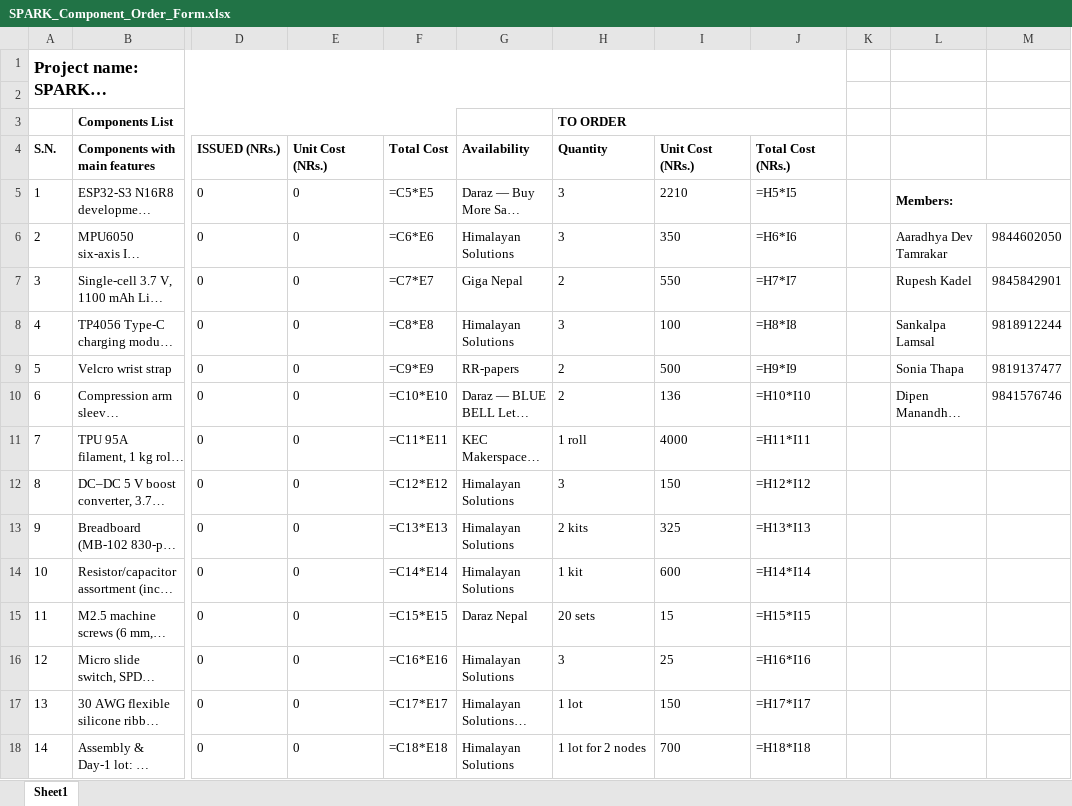
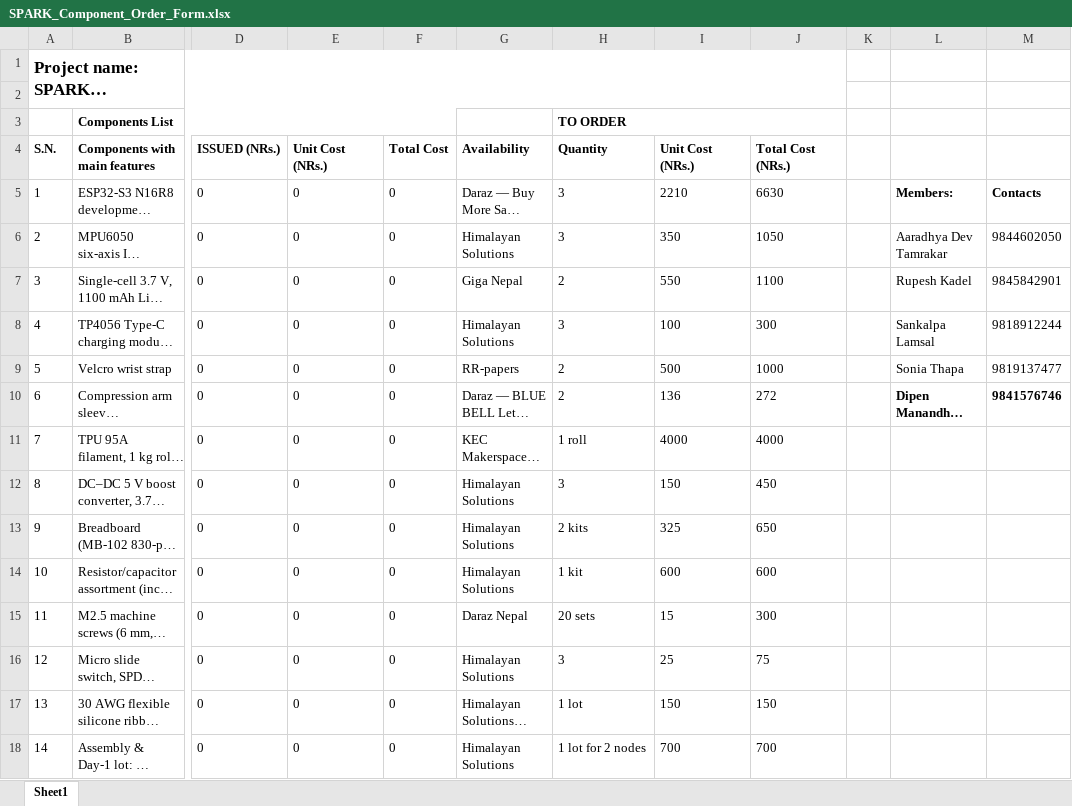
Before and after one commit to AaradhyaDT/SPARK, an Excel workbook: docs/SPARK_Component_Order_Form.xlsx, sheet Sheet1, drawn as a sheet; only a part is shown, gaps mark what is left out; long unchanged cells end in …; values as stored, in another font and other column widths than the file's, no borders; formulas without a stored value are shown as written; charts and pictures not drawn; the diff covers the shown part only; the diff names each change by its address in the sheet, - before the commit and + after, or states it on an @@ line.

```diff
--- a/docs/SPARK_Component_Order_Form.xlsx (sheet Sheet1)
+++ b/docs/SPARK_Component_Order_Form.xlsx (sheet Sheet1)
-F5 (Total Cost): =C5*E5
+F5 (Total Cost): 0
-J5 (Total Cost (NRs.)): =H5*I5
+J5 (Total Cost (NRs.)): 6630
-L5:M5 merged
-M5: (empty)
+M5: Contacts
-F6 (Total Cost): =C6*E6
+F6 (Total Cost): 0
-J6 (Total Cost (NRs.)): =H6*I6
+J6 (Total Cost (NRs.)): 1050
-F7 (Total Cost): =C7*E7
+F7 (Total Cost): 0
-J7 (Total Cost (NRs.)): =H7*I7
+J7 (Total Cost (NRs.)): 1100
-F8 (Total Cost): =C8*E8
+F8 (Total Cost): 0
-J8 (Total Cost (NRs.)): =H8*I8
+J8 (Total Cost (NRs.)): 300
-F9 (Total Cost): =C9*E9
+F9 (Total Cost): 0
-J9 (Total Cost (NRs.)): =H9*I9
+J9 (Total Cost (NRs.)): 1000
-F10 (Total Cost): =C10*E10
+F10 (Total Cost): 0
-J10 (Total Cost (NRs.)): =H10*I10
+J10 (Total Cost (NRs.)): 272
-L10:M10 bold: off
+L10:M10 bold: on
-F11 (Total Cost): =C11*E11
+F11 (Total Cost): 0
-J11 (Total Cost (NRs.)): =H11*I11
+J11 (Total Cost (NRs.)): 4000
-F12 (Total Cost): =C12*E12
+F12 (Total Cost): 0
-J12 (Total Cost (NRs.)): =H12*I12
+J12 (Total Cost (NRs.)): 450
-F13 (Total Cost): =C13*E13
+F13 (Total Cost): 0
-J13 (Total Cost (NRs.)): =H13*I13
+J13 (Total Cost (NRs.)): 650
-F14 (Total Cost): =C14*E14
+F14 (Total Cost): 0
-J14 (Total Cost (NRs.)): =H14*I14
+J14 (Total Cost (NRs.)): 600
-F15 (Total Cost): =C15*E15
+F15 (Total Cost): 0
-J15 (Total Cost (NRs.)): =H15*I15
+J15 (Total Cost (NRs.)): 300
-F16 (Total Cost): =C16*E16
+F16 (Total Cost): 0
-J16 (Total Cost (NRs.)): =H16*I16
+J16 (Total Cost (NRs.)): 75
-F17 (Total Cost): =C17*E17
+F17 (Total Cost): 0
-J17 (Total Cost (NRs.)): =H17*I17
+J17 (Total Cost (NRs.)): 150
-F18 (Total Cost): =C18*E18
+F18 (Total Cost): 0
-J18 (Total Cost (NRs.)): =H18*I18
+J18 (Total Cost (NRs.)): 700
```
Also changed, not shown: 6 edited cells and merged cells elsewhere in this sheet, charts or pictures.
